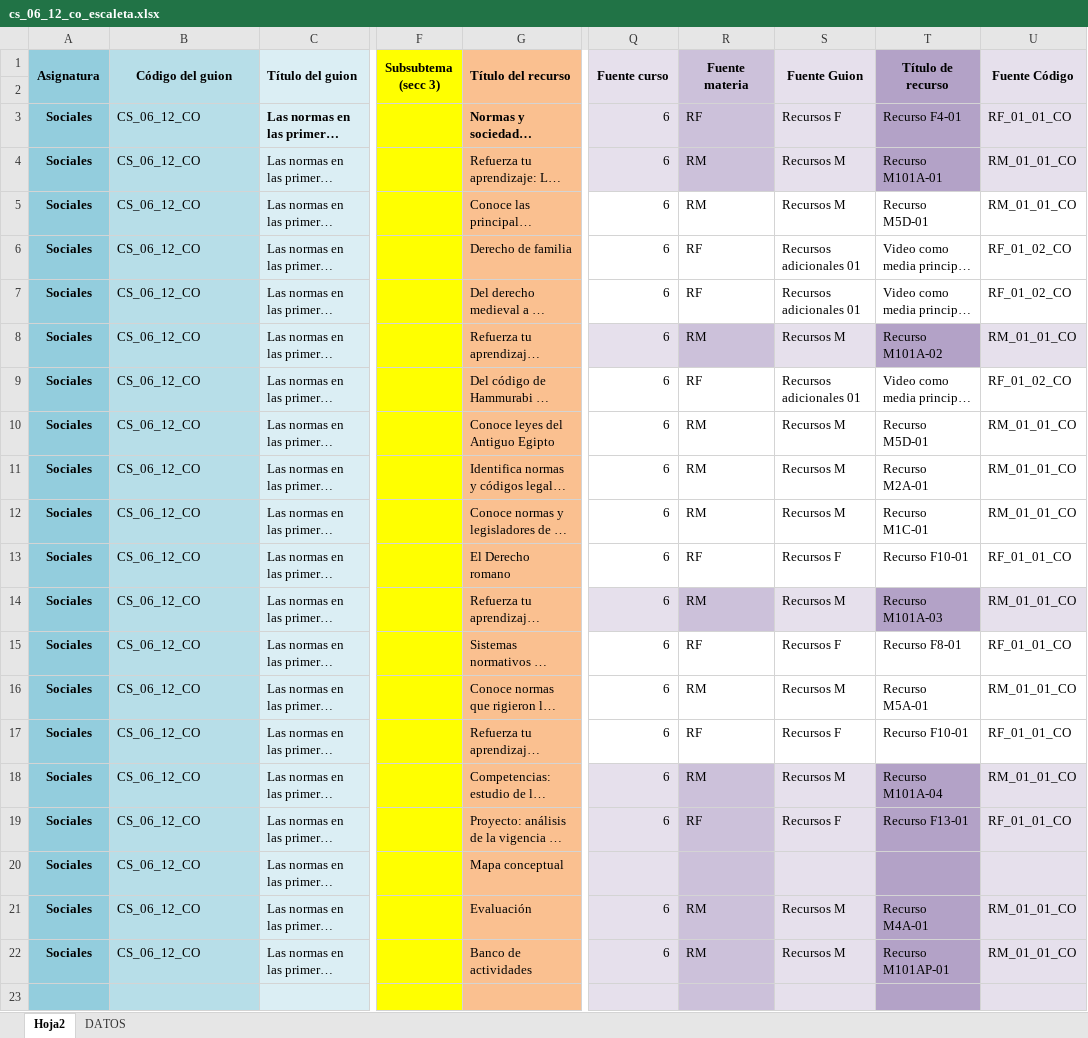
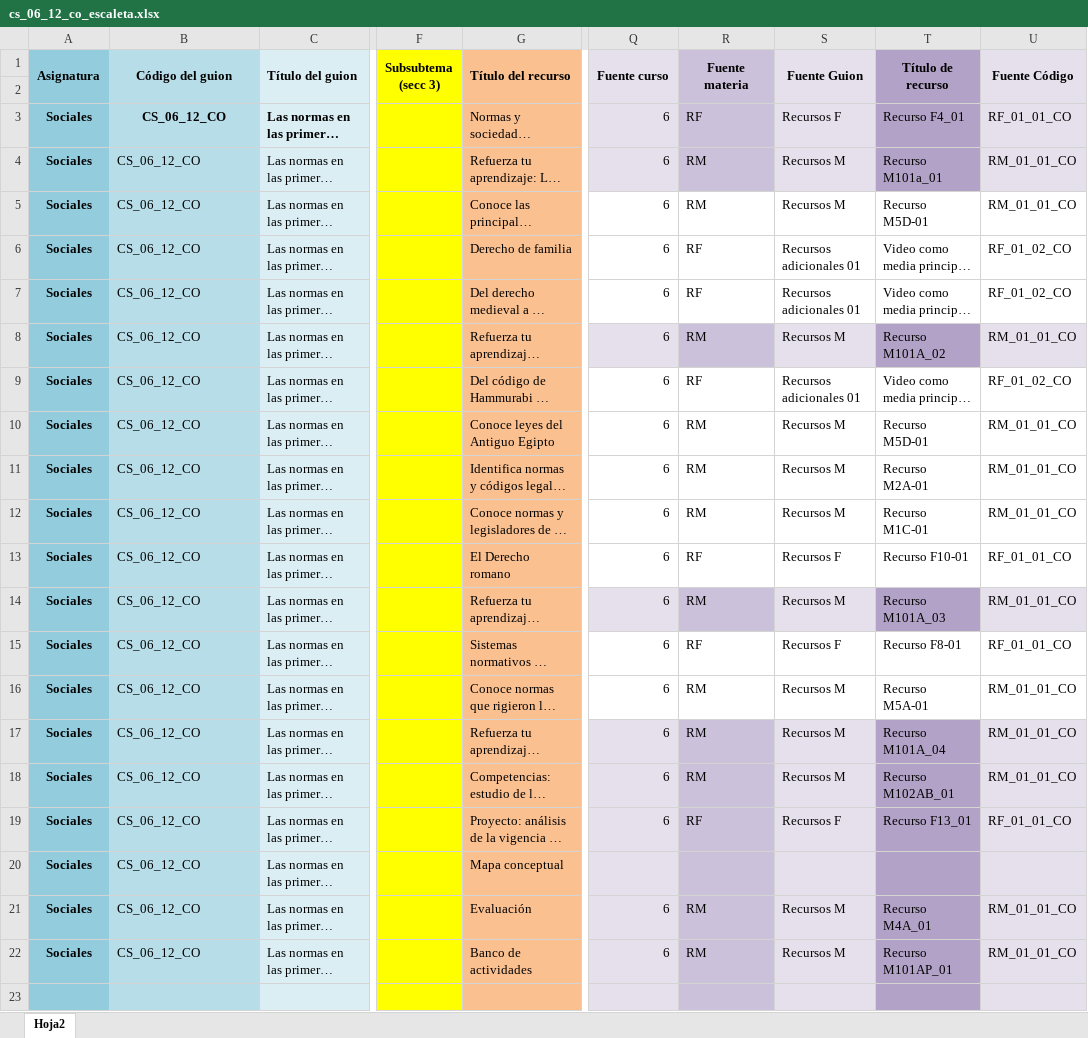
Before and after one commit to AulaPlanetaColombia/CienciasSociales, an Excel workbook: fuentes/contenidos/grado06/guion12/cs_06_12_co_escaleta.xlsx, sheet Hoja2, drawn as a sheet; only a part is shown, gaps mark what is left out; long unchanged cells end in …; values as stored, in another font and other column widths than the file's, no borders; the diff names each change by its address in the sheet, - before the commit and + after, or states it on an @@ line.

```diff
--- a/fuentes/contenidos/grado06/guion12/cs_06_12_co_escaleta.xlsx (sheet Hoja2)
+++ b/fuentes/contenidos/grado06/guion12/cs_06_12_co_escaleta.xlsx (sheet Hoja2)
@@ sheet tab hidden: DATOS @@
@@ B3 bold: off → on, alignment: left → center @@
-G3 bold: on
+G3 bold: off
-T3 (Título de recurso): Recurso F4-01
+T3 (Título de recurso): Recurso F4_01
-T4 (Título de recurso): Recurso M101A-01
+T4 (Título de recurso): Recurso M101a_01
-T8 (Título de recurso): Recurso M101A-02
+T8 (Título de recurso): Recurso M101A_02
-T14 (Título de recurso): Recurso M101A-03
+T14 (Título de recurso): Recurso M101A_03
-Q17 fill: none
+Q17 fill: #E6E0EC
-R17 (Fuente materia): RF
+R17 (Fuente materia): RM
-R17 fill: none
+R17 fill: #CCC1DA
-S17 (Fuente Guion): Recursos F
+S17 (Fuente Guion): Recursos M
-S17 fill: none
+S17 fill: #E6E0EC
-T17 (Título de recurso): Recurso F10-01
+T17 (Título de recurso): Recurso M101A_04
-T17 fill: none
+T17 fill: #B3A2C7
-U17 (Fuente Código): RF_01_01_CO
+U17 (Fuente Código): RM_01_01_CO
-U17 fill: none
+U17 fill: #E6E0EC
-T18 (Título de recurso): Recurso M101A-04
+T18 (Título de recurso): Recurso M102AB_01
-T19 (Título de recurso): Recurso F13-01
+T19 (Título de recurso): Recurso F13_01
-T21 (Título de recurso): Recurso M4A-01
+T21 (Título de recurso): Recurso M4A_01
-T22 (Título de recurso): Recurso M101AP-01
+T22 (Título de recurso): Recurso M101AP_01
```
Also changed, not shown: fuentes/contenidos/grado06/guion05/CS_06_05_CO_Escaleta.xlsx, fuentes/contenidos/grado06/guion07/CS_06_07_CO_SolicitudVideos.xlsx, 10 other files.
